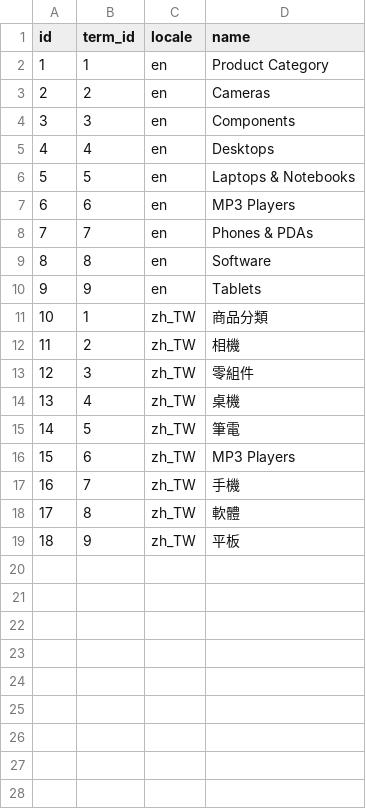
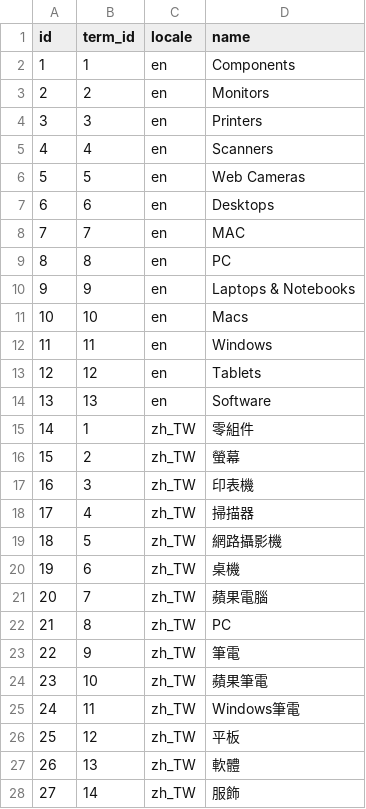
Before and after one commit to ronrun/laravel-ocadmin, a CSV file: database/imports/term_translations.csv, drawn as a sheet; only a part is shown; addresses are those after the commit; the diff covers the shown part only; the diff names each change by its address in the sheet, - before the commit and + after, or states it on an @@ line.

```diff
--- a/database/imports/term_translations.csv
+++ b/database/imports/term_translations.csv
-D2 (name): Product Category
+D2 (name): Components
-D3 (name): Cameras
+D3 (name): Monitors
-D4 (name): Components
+D4 (name): Printers
-D5 (name): Desktops
+D5 (name): Scanners
-D6 (name): Laptops & Notebooks
+D6 (name): Web Cameras
-D7 (name): MP3 Players
+D7 (name): Desktops
-D8 (name): Phones & PDAs
+D8 (name): MAC
-D9 (name): Software
+D9 (name): PC
-D10 (name): Tablets
+D10 (name): Laptops & Notebooks
+row 11: 10 | 10 | en | Macs
+row 12: 11 | 11 | en | Windows
+row 13: 12 | 12 | en | Tablets
+row 14: 13 | 13 | en | Software
@@ column A (id) renumbered between rows 15 and 23 @@
-D15 (name): 商品分類
+D15 (name): 零組件
-D16 (name): 相機
+D16 (name): 螢幕
-D17 (name): 零組件
+D17 (name): 印表機
-D18 (name): 桌機
+D18 (name): 掃描器
-D19 (name): 筆電
+D19 (name): 網路攝影機
-D20 (name): MP3 Players
+D20 (name): 桌機
-D21 (name): 手機
+D21 (name): 蘋果電腦
-D22 (name): 軟體
+D22 (name): PC
-D23 (name): 平板
+D23 (name): 筆電
+row 24: 23 | 10 | zh_TW | 蘋果筆電
+row 25: 24 | 11 | zh_TW | Windows筆電
+row 26: 25 | 12 | zh_TW | 平板
+row 27: 26 | 13 | zh_TW | 軟體
+row 28: 27 | 14 | zh_TW | 服飾
```
Also changed, not shown: 28 added rows elsewhere in this file, database/imports/taxonomies.csv, database/imports/taxonomy_translations.csv, 30 other files.
